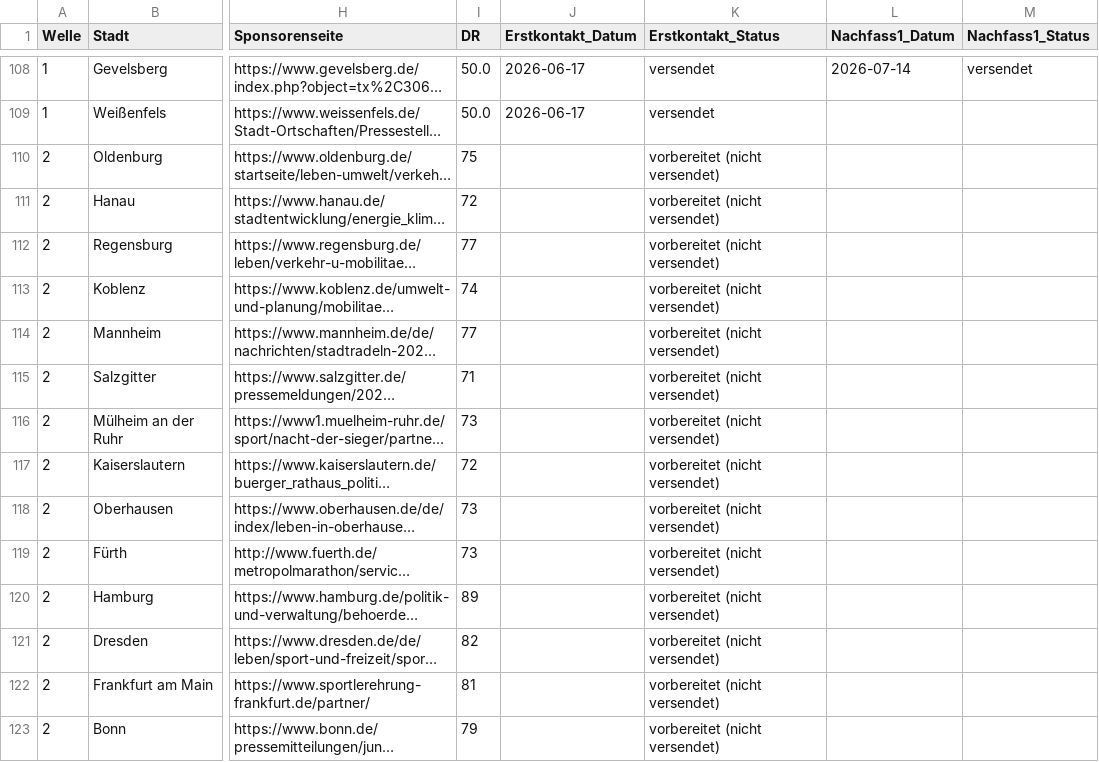
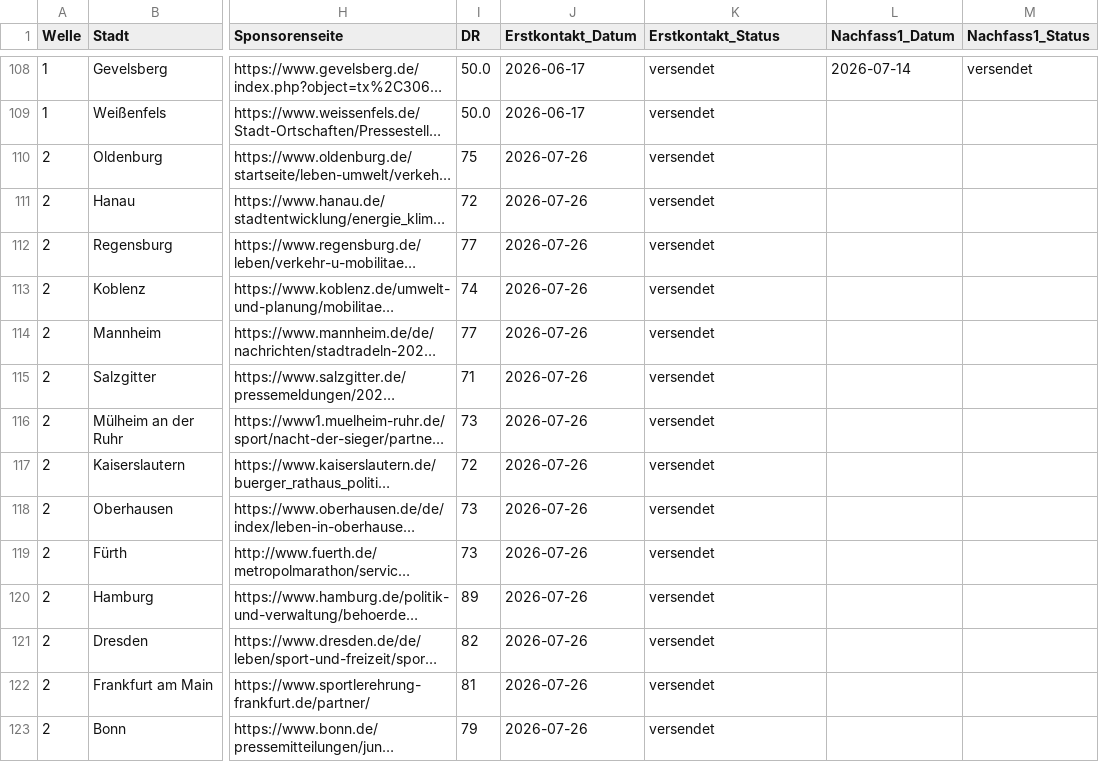
Before and after one commit to dariog-code/claude-recherche, a CSV file: outreach/master_tracking.csv, drawn as a sheet; only a part is shown, gaps mark what is left out; long unchanged cells end in …; the diff covers the shown part only; the diff names each change by its address in the sheet, - before the commit and + after, or states it on an @@ line.

```diff
--- a/outreach/master_tracking.csv
+++ b/outreach/master_tracking.csv
-J110:J123 (Erstkontakt_Datum): (empty)
+J110:J123 (Erstkontakt_Datum): 2026-07-26
-K110:K123 (Erstkontakt_Status): vorbereitet (nicht versendet)
+K110:K123 (Erstkontakt_Status): versendet
```
Also changed, not shown: 92 edited cells elsewhere in this file.
